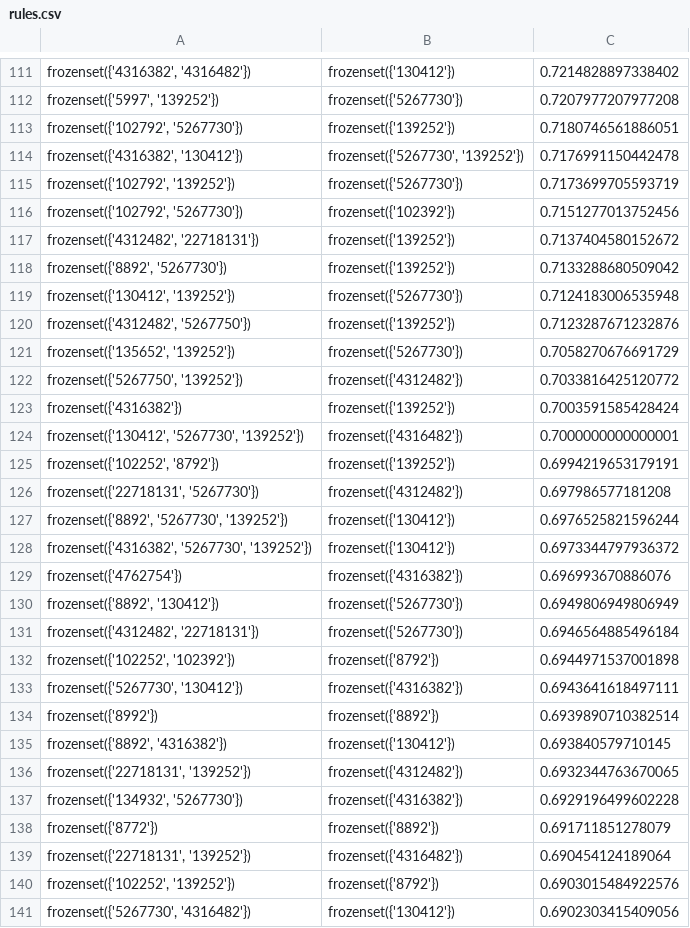
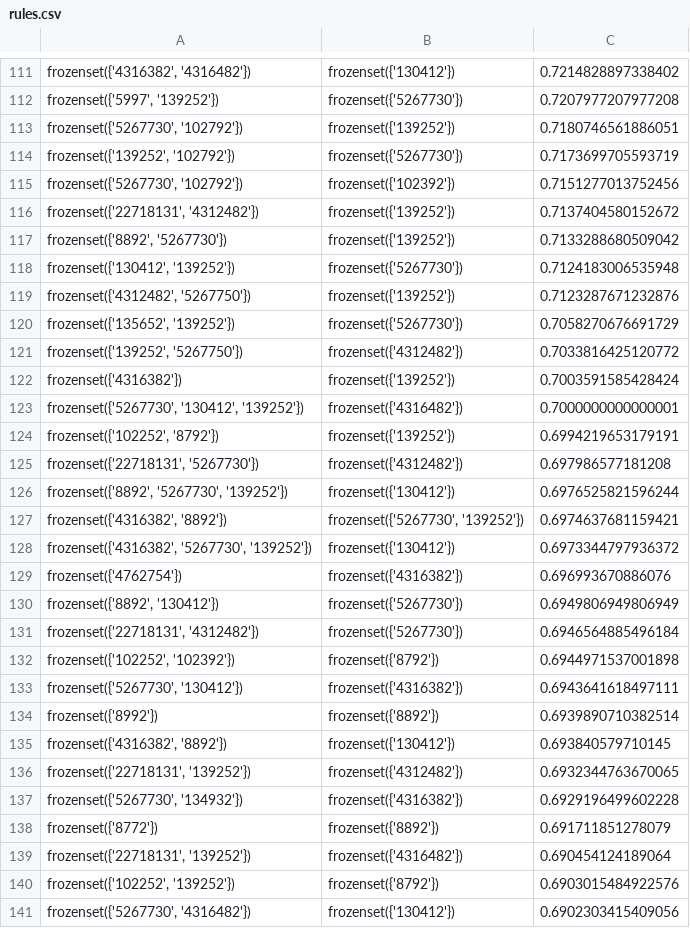
Before and after one commit to crazywkb/BilibiliCrawler, a CSV file: bilibili_analyzer/rules.csv, drawn as a sheet; only a part is shown, gaps mark what is left out; removed rows and columns are numbered as before the commit, all else as after; the diff covers the shown part only; the diff names each change by its address in the sheet, - before the commit and + after, or states it on an @@ line.

```diff
--- a/bilibili_analyzer/rules.csv
+++ b/bilibili_analyzer/rules.csv
-A113: frozenset({'102792', '5267730'})
+A113: frozenset({'5267730', '102792'})
-row 114: frozenset({'4316382', '130412'}) | frozenset({'5267730', '139252'}) | 0.7176991150442478
-A114: frozenset({'102792', '139252'})
+A114: frozenset({'139252', '102792'})
-A115: frozenset({'102792', '5267730'})
+A115: frozenset({'5267730', '102792'})
-A116: frozenset({'4312482', '22718131'})
+A116: frozenset({'22718131', '4312482'})
-A121: frozenset({'5267750', '139252'})
+A121: frozenset({'139252', '5267750'})
-A123: frozenset({'130412', '5267730', '139252'})
+A123: frozenset({'5267730', '130412', '139252'})
+row 127: frozenset({'4316382', '8892'}) | frozenset({'5267730', '139252'}) | 0.6974637681159421
-A131: frozenset({'4312482', '22718131'})
+A131: frozenset({'22718131', '4312482'})
-A135: frozenset({'8892', '4316382'})
+A135: frozenset({'4316382', '8892'})
-A137: frozenset({'134932', '5267730'})
+A137: frozenset({'5267730', '134932'})
```
Also changed, not shown: 1 added row, 1 removed row and 88 edited cells elsewhere in this file, bilibili_analyzer/unfold_rules.csv, 5 other files.
